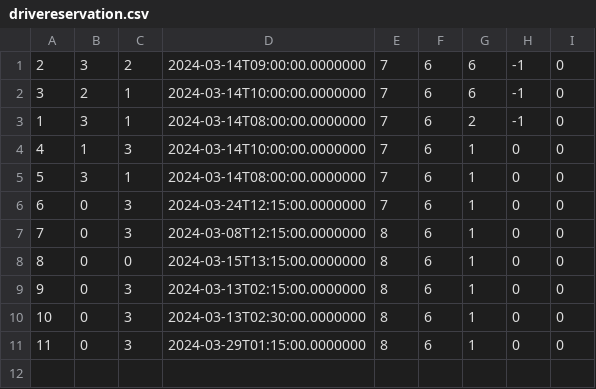
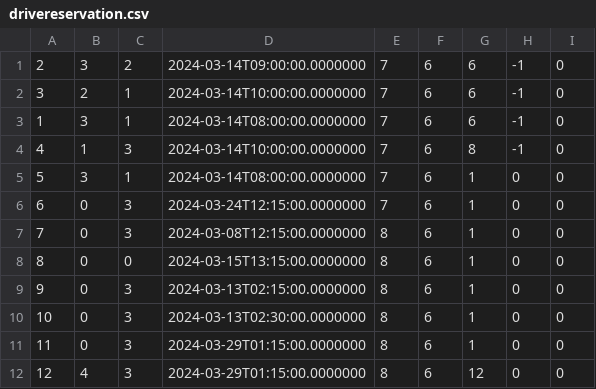
Before and after one commit to matejaaj/Booking, a CSV file: Resources/Data/drivereservation.csv, drawn as a sheet.

```diff
--- a/Resources/Data/drivereservation.csv
+++ b/Resources/Data/drivereservation.csv
@@ -2,4 +2,4 @@
 3|2|1|2024-03-14T10:00:00.0000000|7|6|6|-1|0
-1|3|1|2024-03-14T08:00:00.0000000|7|6|2|-1|0
-4|1|3|2024-03-14T10:00:00.0000000|7|6|1|0|0
+1|3|1|2024-03-14T08:00:00.0000000|7|6|6|-1|0
+4|1|3|2024-03-14T10:00:00.0000000|7|6|8|-1|0
 5|3|1|2024-03-14T08:00:00.0000000|7|6|1|0|0
@@ -11 +11,2 @@
 11|0|3|2024-03-29T01:15:00.0000000|8|6|1|0|0
+12|4|3|2024-03-29T01:15:00.0000000|8|6|12|0|0
```
Also changed, not shown: Resources/Data/trips.csv, 6 other files.
